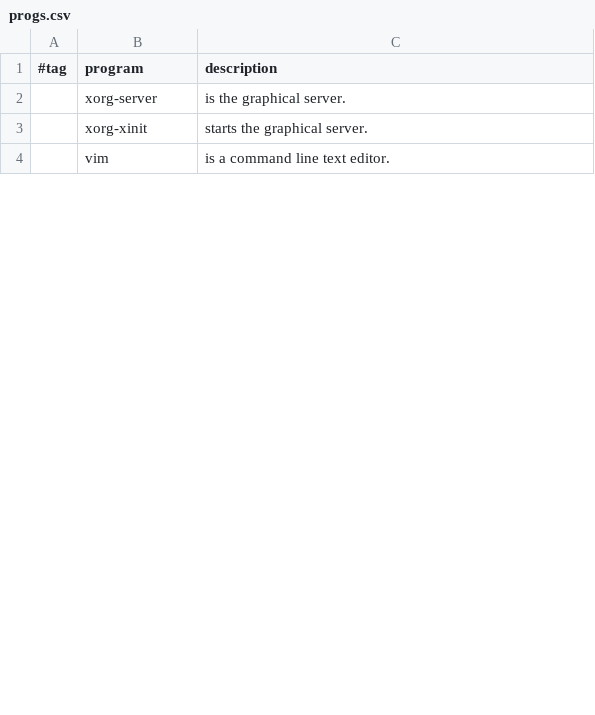
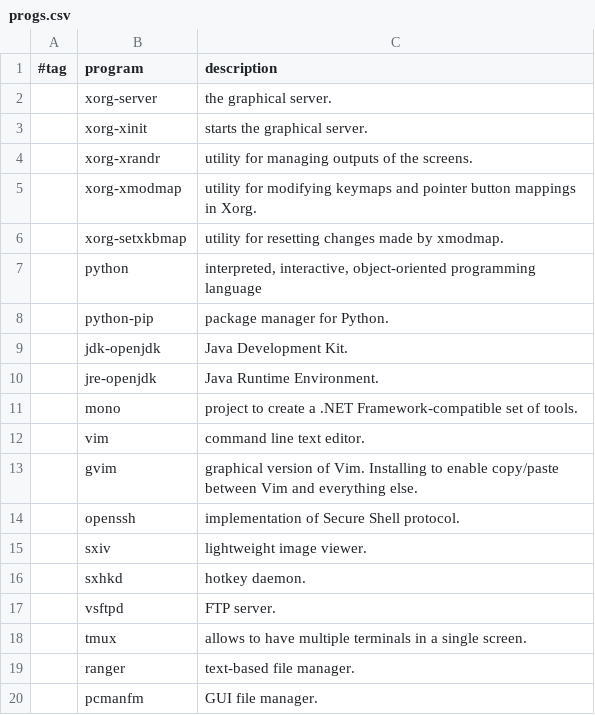
Before and after one commit to jparapura/ude-maker, a CSV file: progs.csv, drawn as a sheet; only a part is shown; the diff covers the shown part only.

Commit message:
updated programs list

```diff
--- a/progs.csv
+++ b/progs.csv
@@ -1,4 +1,20 @@
 #tag,program,description
-,xorg-server,"is the graphical server."
+,xorg-server,"the graphical server."
 ,xorg-xinit,"starts the graphical server."
-,vim,"is a command line text editor."
+,xorg-xrandr,"utility for managing outputs of the screens."
+,xorg-xmodmap,"utility for modifying keymaps and pointer button mappings in Xorg."
+,xorg-setxkbmap,"utility for resetting changes made by xmodmap."
+,python,"interpreted, interactive, object-oriented programming language"
+,python-pip,"package manager for Python."
+,jdk-openjdk,"Java Development Kit."
+,jre-openjdk,"Java Runtime Environment."
+,mono,"project to create a .NET Framework-compatible set of tools."
+,vim,"command line text editor."
+,gvim,"graphical version of Vim. Installing to enable copy/paste between Vim and everything else."
+,openssh,"implementation of Secure Shell protocol."
+,sxiv,"lightweight image viewer."
+,sxhkd,"hotkey daemon."
+,vsftpd,"FTP server."
+,tmux,"allows to have multiple terminals in a single screen."
+,ranger,"text-based file manager."
+,pcmanfm,"GUI file manager."
```
Also changed, not shown: 21 added rows, 1 removed row and 3 edited cells elsewhere in this file.
